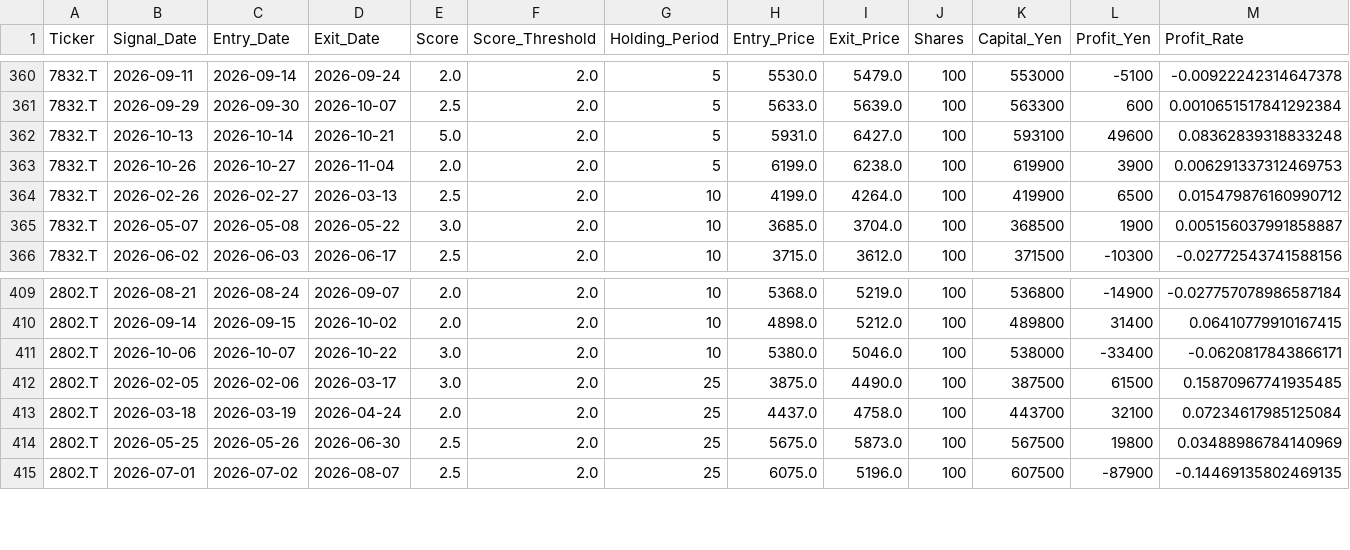
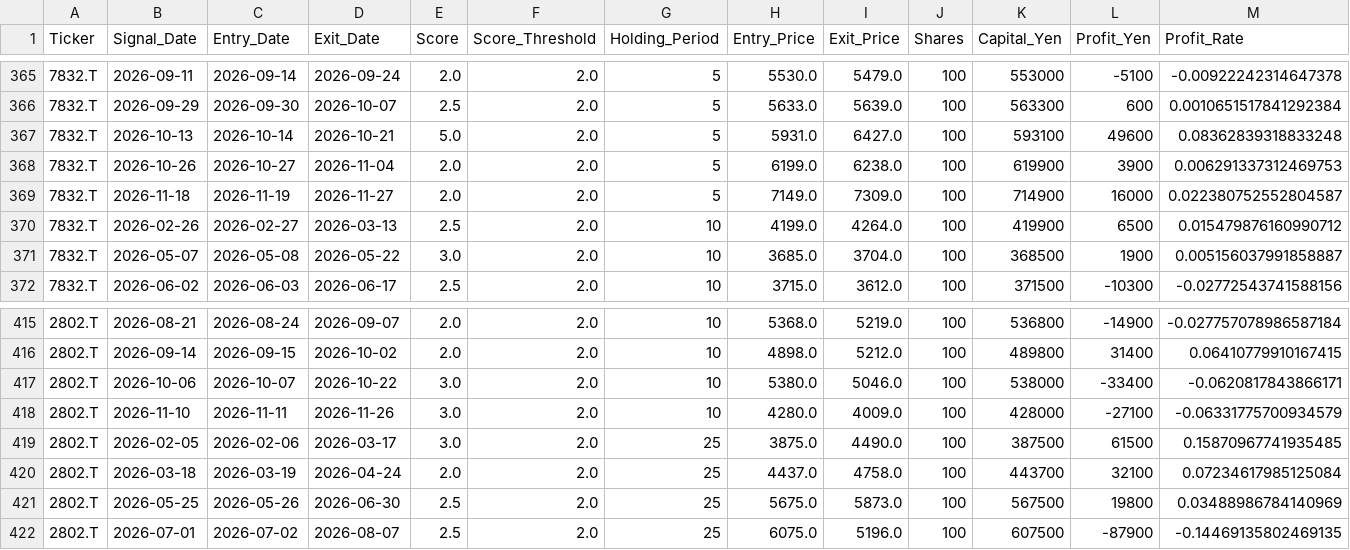
Before and after one commit to stock-bot-user64/stock-signal-ct64, a CSV file: data/backtest_trades_details.csv, drawn as a sheet; only a part is shown, gaps mark what is left out; rows hold the shown columns only; the diff covers the shown part only; the diff names each change by its address in the sheet, - before the commit and + after, or states it on an @@ line.

```diff
--- a/data/backtest_trades_details.csv
+++ b/data/backtest_trades_details.csv
+row 369: 7832.T | 2026-11-18 | 2026-11-19 | 2026-11-27 | 2.0 | 2.0 | 5 | 7149.0 | 7309.0 | 100 | 714900 | 16000 | 0.022380752552804587
+row 418: 2802.T | 2026-11-10 | 2026-11-11 | 2026-11-26 | 3.0 | 2.0 | 10 | 4280.0 | 4009.0 | 100 | 428000 | -27100 | -0.06331775700934579
```
Also changed, not shown: 5 added rows elsewhere in this file, data/backtest_by_rule.csv, data/backtest_monthly.csv, 2 other files.
